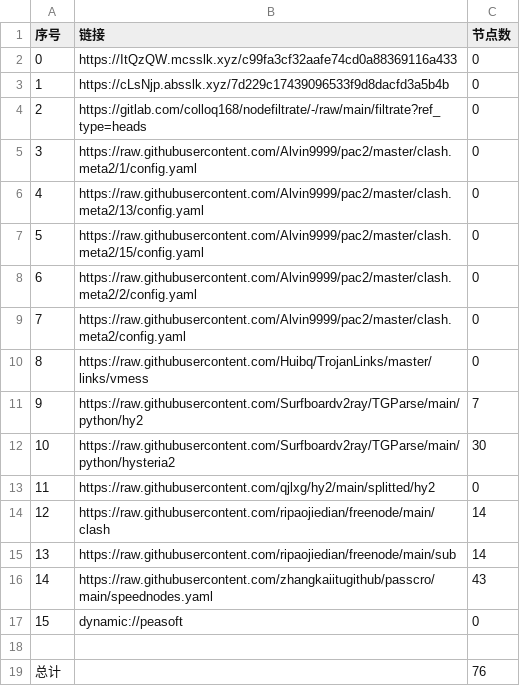
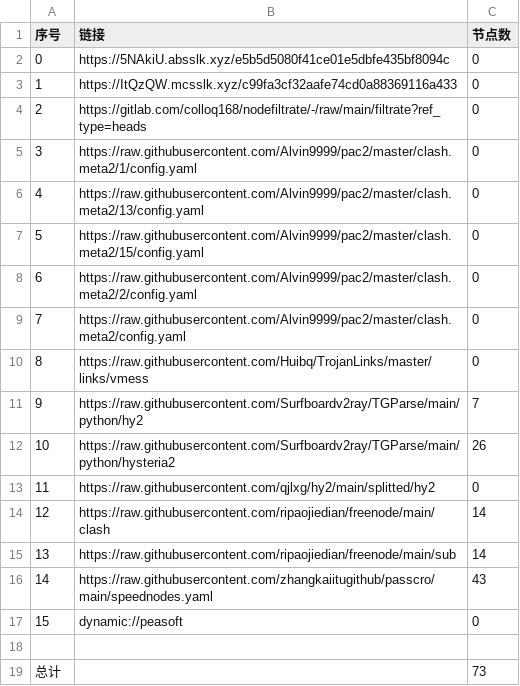
Before and after one commit to flyinghighly/NoMoreWalls, a CSV file: list_result.csv, drawn as a sheet.

```diff
--- a/list_result.csv
+++ b/list_result.csv
@@ -1,4 +1,4 @@
 序号,链接,节点数
-0,https://ItQzQW.mcsslk.xyz/c99fa3cf32aafe74cd0a88369116a433,0
-1,https://cLsNjp.absslk.xyz/7d229c17439096533f9d8dacfd3a5b4b,0
+0,https://5NAkiU.absslk.xyz/e5b5d5080f41ce01e5dbfe435bf8094c,0
+1,https://ItQzQW.mcsslk.xyz/c99fa3cf32aafe74cd0a88369116a433,0
 2,https://gitlab.com/colloq168/nodefiltrate/-/raw/main/filtrate?ref_type=heads,0
@@ -11,3 +11,3 @@
 9,https://raw.githubusercontent.com/Surfboardv2ray/TGParse/main/python/hy2,7
-10,https://raw.githubusercontent.com/Surfboardv2ray/TGParse/main/python/hysteria2,30
+10,https://raw.githubusercontent.com/Surfboardv2ray/TGParse/main/python/hysteria2,26
 11,https://raw.githubusercontent.com/qjlxg/hy2/main/splitted/hy2,0
@@ -18,2 +18,2 @@
 
-总计,,76
+总计,,73
```
Also changed, not shown: 15 other files.
